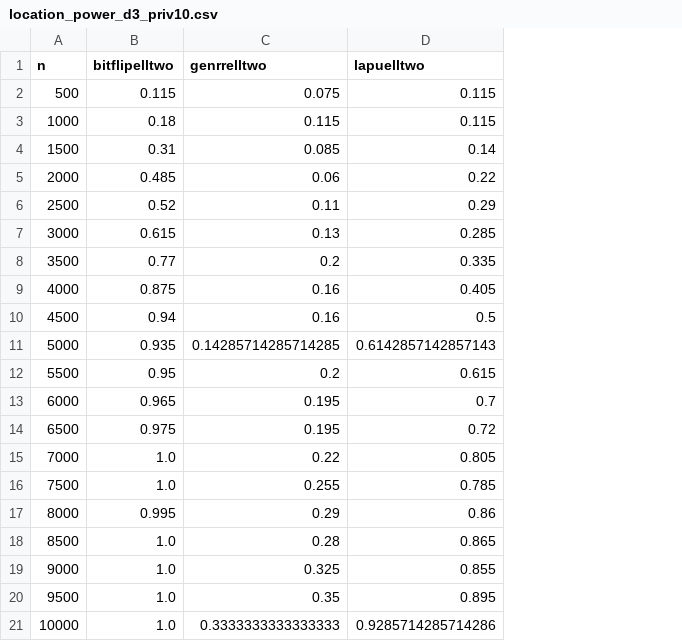
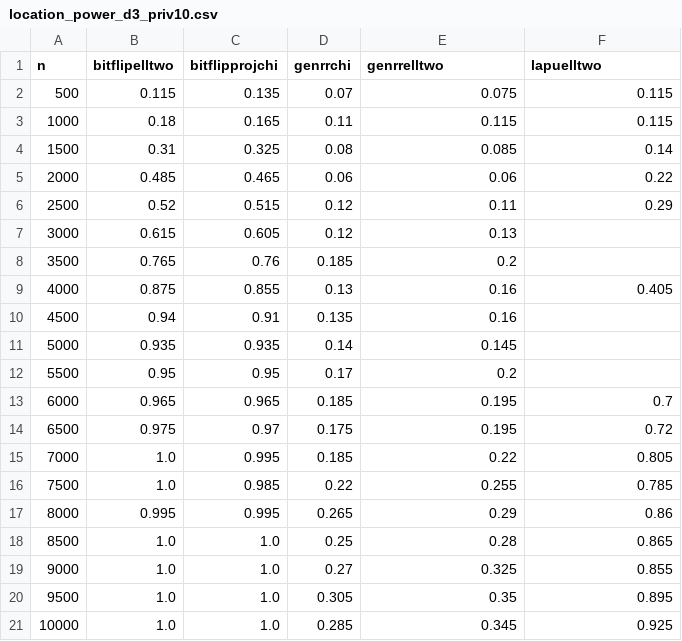
Before and after one commit to Jong-Min-Moon/LDPUts, a CSV file: experiment/db/location_power_d3_priv10.csv, drawn as a sheet; addresses are those after the commit; the diff names each change by its address in the sheet, - before the commit and + after, or states it on an @@ line.

```diff
--- a/experiment/db/location_power_d3_priv10.csv
+++ b/experiment/db/location_power_d3_priv10.csv
+column C (bitflipprojchi), rows 2-21: 0.135 | 0.165 | 0.325 | 0.465 | 0.515 | 0.605 | 0.76 | 0.855 | 0.91 | 0.935 | 0.95 | 0.965 | 0.97 | 0.995 | 0.985 | 0.995 | 1.0 | 1.0 | 1.0 | 1.0
+column D (genrrchi), rows 2-21: 0.07 | 0.11 | 0.08 | 0.06 | 0.12 | 0.12 | 0.185 | 0.13 | 0.135 | 0.14 | 0.17 | 0.185 | 0.175 | 0.185 | 0.22 | 0.265 | 0.25 | 0.27 | 0.305 | 0.285
-F7 (lapuelltwo): 0.285
+F7 (lapuelltwo): (empty)
-B8 (bitflipelltwo): 0.77
+B8 (bitflipelltwo): 0.765
-F8 (lapuelltwo): 0.335
+F8 (lapuelltwo): (empty)
-F10 (lapuelltwo): 0.5
+F10 (lapuelltwo): (empty)
-E11 (genrrelltwo): 0.14285714285714285
+E11 (genrrelltwo): 0.145
-F11 (lapuelltwo): 0.6142857142857143
+F11 (lapuelltwo): (empty)
-F12 (lapuelltwo): 0.615
+F12 (lapuelltwo): (empty)
-E21 (genrrelltwo): 0.3333333333333333
+E21 (genrrelltwo): 0.345
-F21 (lapuelltwo): 0.9285714285714286
+F21 (lapuelltwo): 0.925
```
Also changed, not shown: experiment/db/location_power_d3_priv20.csv, experiment/db/location_power_d3_priv5.csv, 9 other files.
